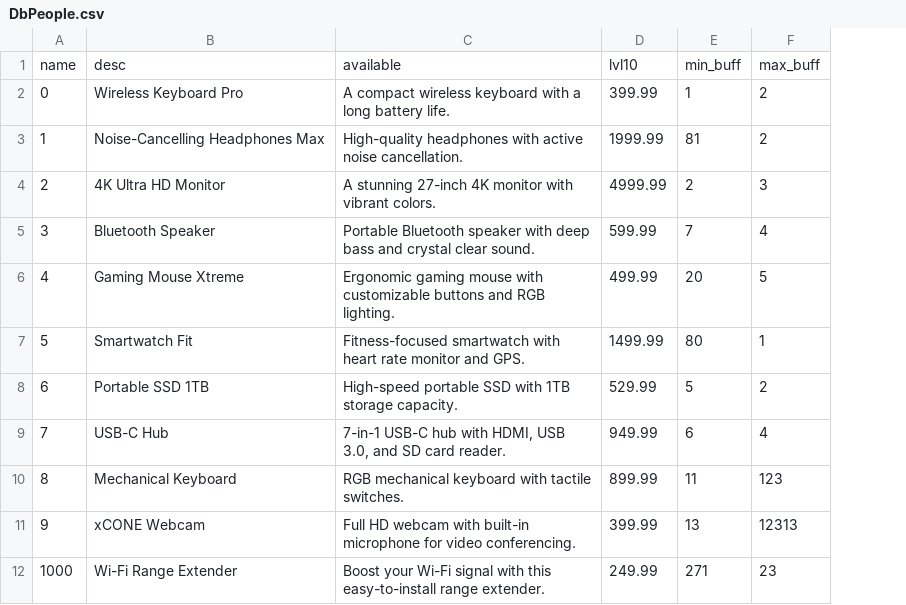
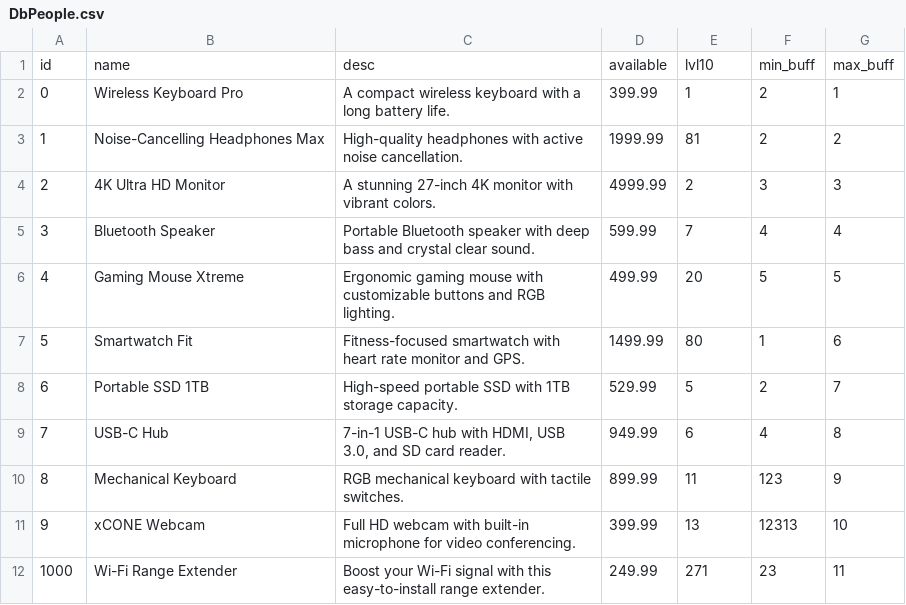
Before and after one commit to 07RRJ/EventManagment, a CSV file: DbPeople.csv, drawn as a sheet; removed rows and columns are numbered as before the commit, all else as after; the diff names each change by its address in the sheet, - before the commit and + after, or states it on an @@ line.

```diff
--- a/DbPeople.csv
+++ b/DbPeople.csv
+column F, rows 2-12: 2 | 2 | 3 | 4 | 5 | 1 | 2 | 4 | 123 | 12313 | 23
-row 1: name | desc | available | lvl10 | min_buff | max_buff
+row 1: id | name | desc | available | lvl10 | min_buff | max_buff
-G2: 2
+G2: 1
-G7: 1
+G7: 6
-G8: 2
+G8: 7
-G9: 4
+G9: 8
-G10: 123
+G10: 9
-G11: 12313
+G11: 10
-G12: 23
+G12: 11
```
Also changed, not shown: 1 other file.
